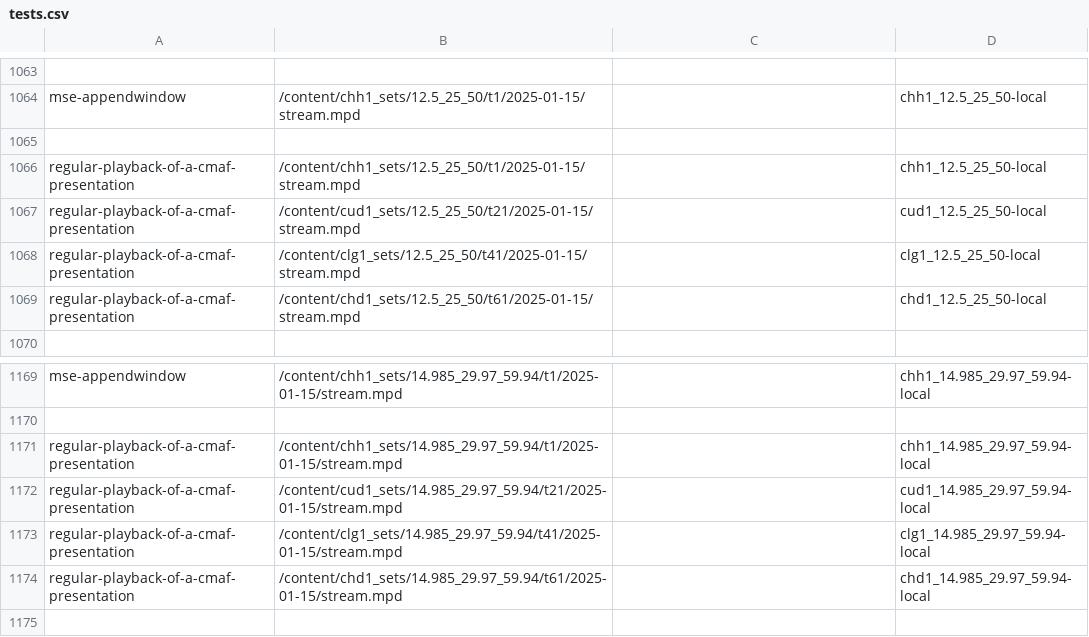
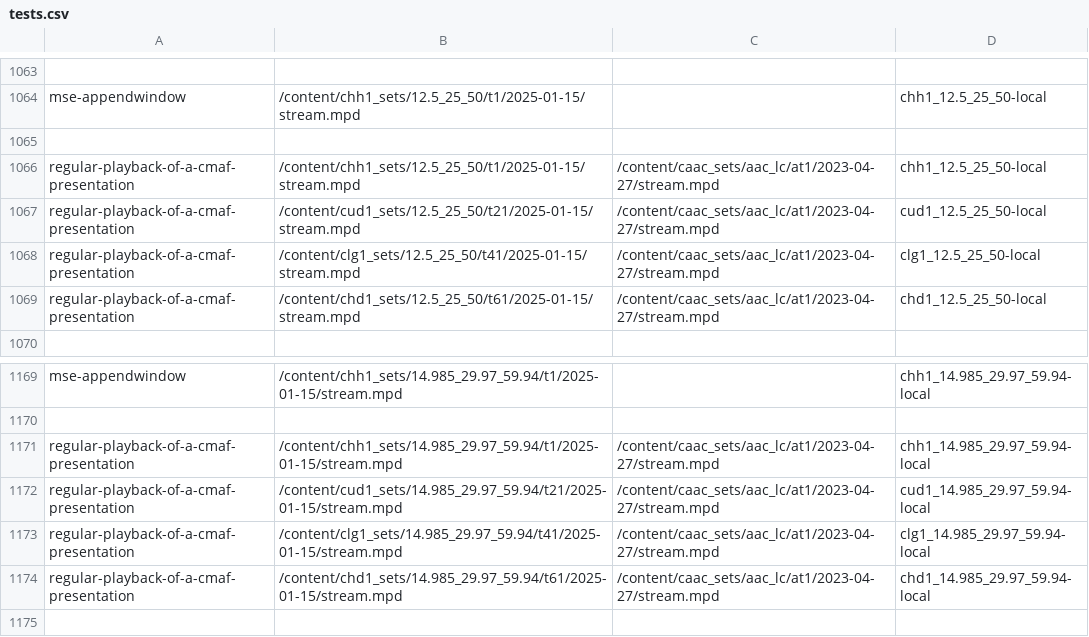
Before and after one commit to cta-wave/dpctf-tests, a CSV file: tests.csv, drawn as a sheet; only a part is shown, gaps mark what is left out; the diff covers the shown part only.

Commit message:
fix: regular playback of cmaf presentation tests without audio content

```diff
--- a/tests.csv
+++ b/tests.csv
@@ -1065,6 +1065,6 @@
 
-"regular-playback-of-a-cmaf-presentation","/content/chh1_sets/12.5_25_50/t1/2025-01-15/stream.mpd","","chh1_12.5_25_50-local"
-"regular-playback-of-a-cmaf-presentation","/content/cud1_sets/12.5_25_50/t21/2025-01-15/stream.mpd","","cud1_12.5_25_50-local"
-"regular-playback-of-a-cmaf-presentation","/content/clg1_sets/12.5_25_50/t41/2025-01-15/stream.mpd","","clg1_12.5_25_50-local"
-"regular-playback-of-a-cmaf-presentation","/content/chd1_sets/12.5_25_50/t61/2025-01-15/stream.mpd","","chd1_12.5_25_50-local"
+"regular-playback-of-a-cmaf-presentation","/content/chh1_sets/12.5_25_50/t1/2025-01-15/stream.mpd","/content/caac_sets/aac_lc/at1/2023-04-27/stream.mpd","chh1_12.5_25_50-local"
+"regular-playback-of-a-cmaf-presentation","/content/cud1_sets/12.5_25_50/t21/2025-01-15/stream.mpd","/content/caac_sets/aac_lc/at1/2023-04-27/stream.mpd","cud1_12.5_25_50-local"
+"regular-playback-of-a-cmaf-presentation","/content/clg1_sets/12.5_25_50/t41/2025-01-15/stream.mpd","/content/caac_sets/aac_lc/at1/2023-04-27/stream.mpd","clg1_12.5_25_50-local"
+"regular-playback-of-a-cmaf-presentation","/content/chd1_sets/12.5_25_50/t61/2025-01-15/stream.mpd","/content/caac_sets/aac_lc/at1/2023-04-27/stream.mpd","chd1_12.5_25_50-local"
 
@@ -1170,6 +1170,6 @@
 
-"regular-playback-of-a-cmaf-presentation","/content/chh1_sets/14.985_29.97_59.94/t1/2025-01-15/stream.mpd","","chh1_14.985_29.97_59.94-local"
-"regular-playback-of-a-cmaf-presentation","/content/cud1_sets/14.985_29.97_59.94/t21/2025-01-15/stream.mpd","","cud1_14.985_29.97_59.94-local"
-"regular-playback-of-a-cmaf-presentation","/content/clg1_sets/14.985_29.97_59.94/t41/2025-01-15/stream.mpd","","clg1_14.985_29.97_59.94-local"
-"regular-playback-of-a-cmaf-presentation","/content/chd1_sets/14.985_29.97_59.94/t61/2025-01-15/stream.mpd","","chd1_14.985_29.97_59.94-local"
+"regular-playback-of-a-cmaf-presentation","/content/chh1_sets/14.985_29.97_59.94/t1/2025-01-15/stream.mpd","/content/caac_sets/aac_lc/at1/2023-04-27/stream.mpd","chh1_14.985_29.97_59.94-local"
+"regular-playback-of-a-cmaf-presentation","/content/cud1_sets/14.985_29.97_59.94/t21/2025-01-15/stream.mpd","/content/caac_sets/aac_lc/at1/2023-04-27/stream.mpd","cud1_14.985_29.97_59.94-local"
+"regular-playback-of-a-cmaf-presentation","/content/clg1_sets/14.985_29.97_59.94/t41/2025-01-15/stream.mpd","/content/caac_sets/aac_lc/at1/2023-04-27/stream.mpd","clg1_14.985_29.97_59.94-local"
+"regular-playback-of-a-cmaf-presentation","/content/chd1_sets/14.985_29.97_59.94/t61/2025-01-15/stream.mpd","/content/caac_sets/aac_lc/at1/2023-04-27/stream.mpd","chd1_14.985_29.97_59.94-local"
 
```
Also changed, not shown: 16 edited cells elsewhere in this file, 25 other files.
